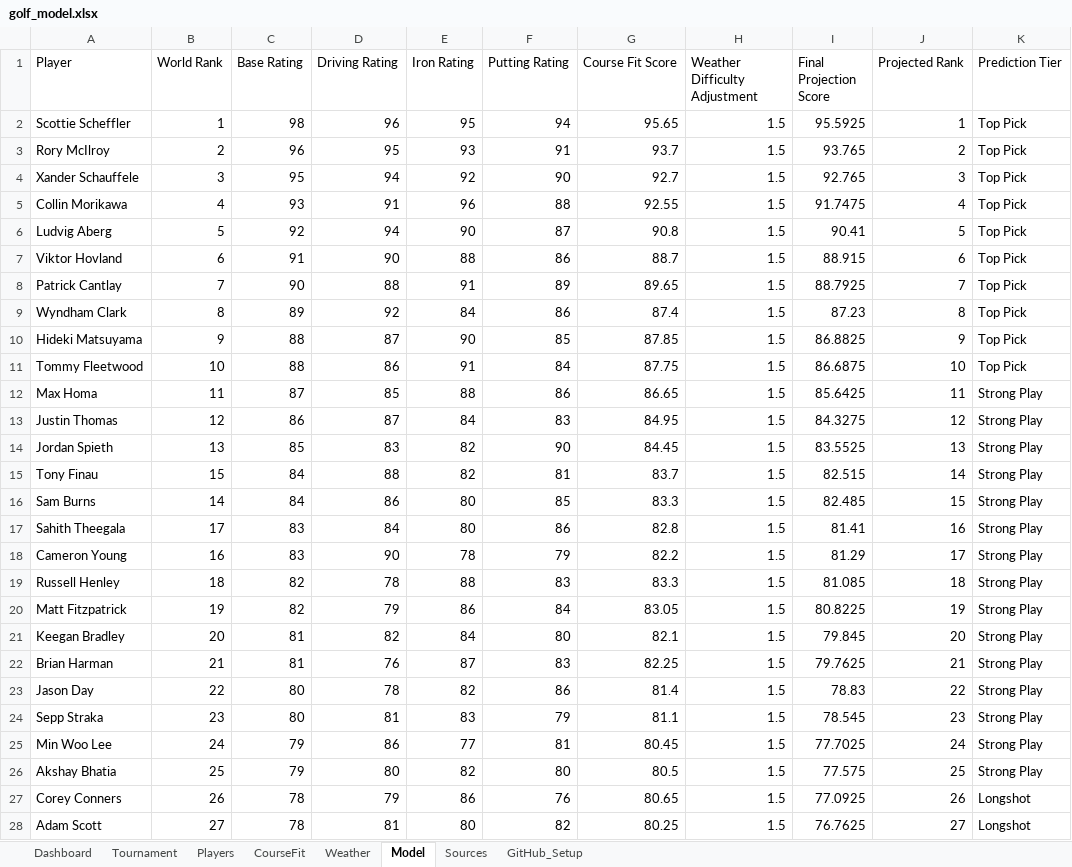
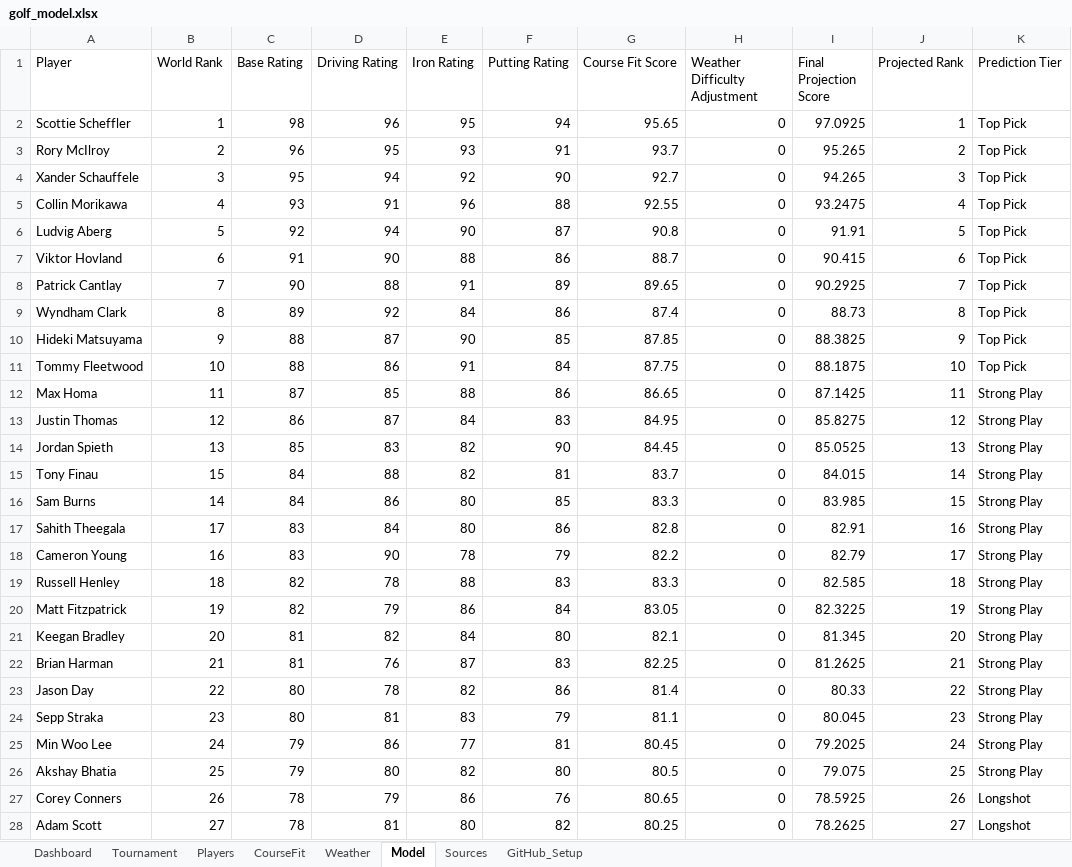
Before and after one commit to dokeefe12/golf-model, an Excel workbook: golf_model.xlsx, sheet Model, drawn as a sheet; only a part is shown; values as stored, in another font and other column widths than the file's, no borders; the diff covers the shown part only; the diff names each change by its address in the sheet, - before the commit and + after, or states it on an @@ line.

```diff
--- a/golf_model.xlsx (sheet Model)
+++ b/golf_model.xlsx (sheet Model)
-H2:H28 (Weather Difficulty Adjustment): 1.5
+H2:H28 (Weather Difficulty Adjustment): 0
-I2 (Final Projection Score): 95.5925
+I2 (Final Projection Score): 97.0925
-I3 (Final Projection Score): 93.765
+I3 (Final Projection Score): 95.265
-I4 (Final Projection Score): 92.765
+I4 (Final Projection Score): 94.265
-I5 (Final Projection Score): 91.7475
+I5 (Final Projection Score): 93.2475
-I6 (Final Projection Score): 90.41
+I6 (Final Projection Score): 91.91
-I7 (Final Projection Score): 88.915
+I7 (Final Projection Score): 90.415
-I8 (Final Projection Score): 88.7925
+I8 (Final Projection Score): 90.2925
-I9 (Final Projection Score): 87.23
+I9 (Final Projection Score): 88.73
-I10 (Final Projection Score): 86.8825
+I10 (Final Projection Score): 88.3825
-I11 (Final Projection Score): 86.6875
+I11 (Final Projection Score): 88.1875
-I12 (Final Projection Score): 85.6425
+I12 (Final Projection Score): 87.1425
-I13 (Final Projection Score): 84.3275
+I13 (Final Projection Score): 85.8275
-I14 (Final Projection Score): 83.5525
+I14 (Final Projection Score): 85.0525
-I15 (Final Projection Score): 82.515
+I15 (Final Projection Score): 84.015
-I16 (Final Projection Score): 82.485
+I16 (Final Projection Score): 83.985
-I17 (Final Projection Score): 81.41
+I17 (Final Projection Score): 82.91
-I18 (Final Projection Score): 81.29
+I18 (Final Projection Score): 82.79
-I19 (Final Projection Score): 81.085
+I19 (Final Projection Score): 82.585
-I20 (Final Projection Score): 80.8225
+I20 (Final Projection Score): 82.3225
-I21 (Final Projection Score): 79.845
+I21 (Final Projection Score): 81.345
-I22 (Final Projection Score): 79.7625
+I22 (Final Projection Score): 81.2625
-I23 (Final Projection Score): 78.83
+I23 (Final Projection Score): 80.33
-I24 (Final Projection Score): 78.545
+I24 (Final Projection Score): 80.045
-I25 (Final Projection Score): 77.7025
+I25 (Final Projection Score): 79.2025
-I26 (Final Projection Score): 77.575
+I26 (Final Projection Score): 79.075
-I27 (Final Projection Score): 77.0925
+I27 (Final Projection Score): 78.5925
-I28 (Final Projection Score): 76.7625
+I28 (Final Projection Score): 78.2625
```
Also changed, not shown: 66 edited cells elsewhere in this sheet, sheet Weather, sheet Dashboard.
